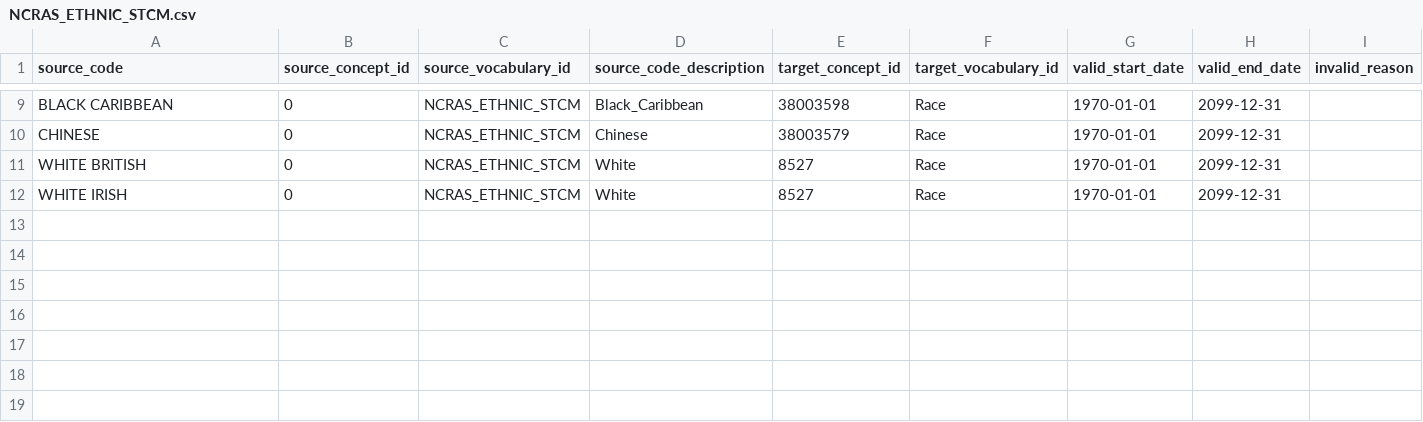
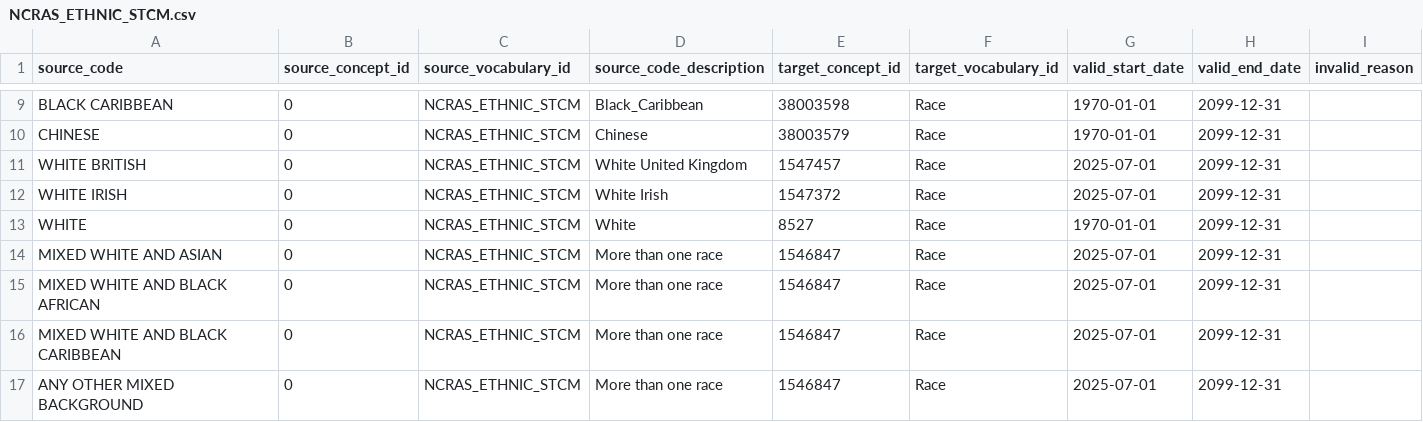
Before and after one commit to oxford-pharmacoepi/etl_ndorms, a CSV file: stcm/1-to-1/NCRAS_ETHNIC_STCM.csv, drawn as a sheet; only a part is shown, gaps mark what is left out.

```diff
--- a/stcm/1-to-1/NCRAS_ETHNIC_STCM.csv
+++ b/stcm/1-to-1/NCRAS_ETHNIC_STCM.csv
@@ -10,3 +10,8 @@ BLACK CARIBBEAN,0,NCRAS_ETHNIC_STCM,Black_Caribbean,38003598,Race,1970-01-01,209
 CHINESE,0,NCRAS_ETHNIC_STCM,Chinese,38003579,Race,1970-01-01,2099-12-31,
-WHITE BRITISH,0,NCRAS_ETHNIC_STCM,White,8527,Race,1970-01-01,2099-12-31,
-WHITE IRISH,0,NCRAS_ETHNIC_STCM,White,8527,Race,1970-01-01,2099-12-31,
+WHITE BRITISH,0,NCRAS_ETHNIC_STCM,White United Kingdom,1547457,Race,2025-07-01,2099-12-31,
+WHITE IRISH,0,NCRAS_ETHNIC_STCM,White Irish,1547372,Race,2025-07-01,2099-12-31,
+WHITE,0,NCRAS_ETHNIC_STCM,White,8527,Race,1970-01-01,2099-12-31,
+MIXED WHITE AND ASIAN,0,NCRAS_ETHNIC_STCM,More than one race,1546847,Race,2025-07-01,2099-12-31,
+MIXED WHITE AND BLACK AFRICAN,0,NCRAS_ETHNIC_STCM,More than one race,1546847,Race,2025-07-01,2099-12-31,
+MIXED WHITE AND BLACK CARIBBEAN,0,NCRAS_ETHNIC_STCM,More than one race,1546847,Race,2025-07-01,2099-12-31,
+ANY OTHER MIXED BACKGROUND,0,NCRAS_ETHNIC_STCM,More than one race,1546847,Race,2025-07-01,2099-12-31,
```
Also changed, not shown: stcm/1-to-1/NCRAS_TUMOUR_MODIFIER_STCM.csv, stcm/1-to-many/NCRAS_MIX_STCM.csv.
